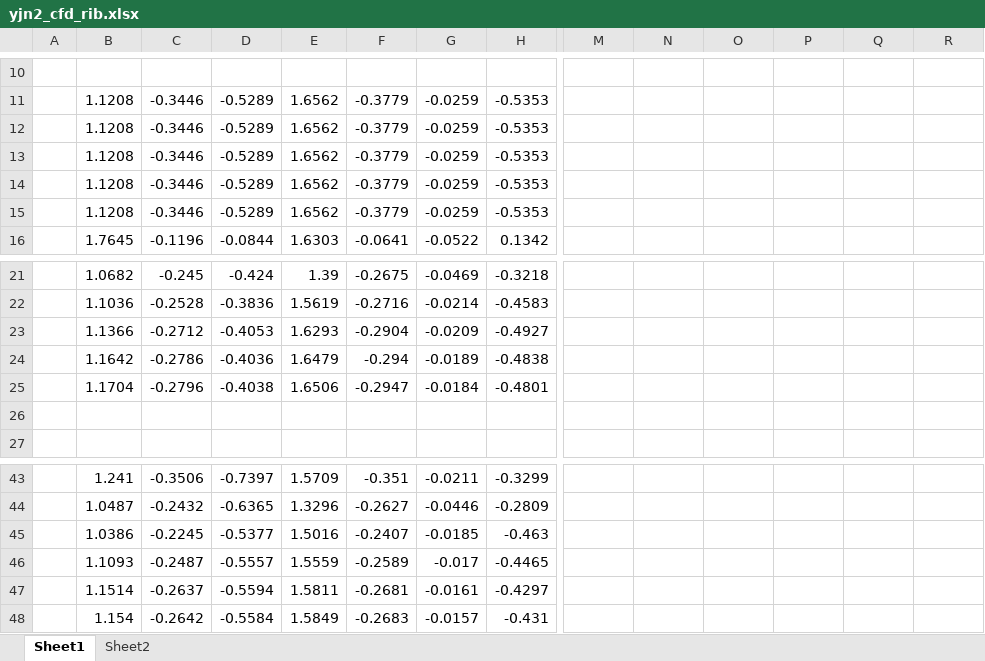
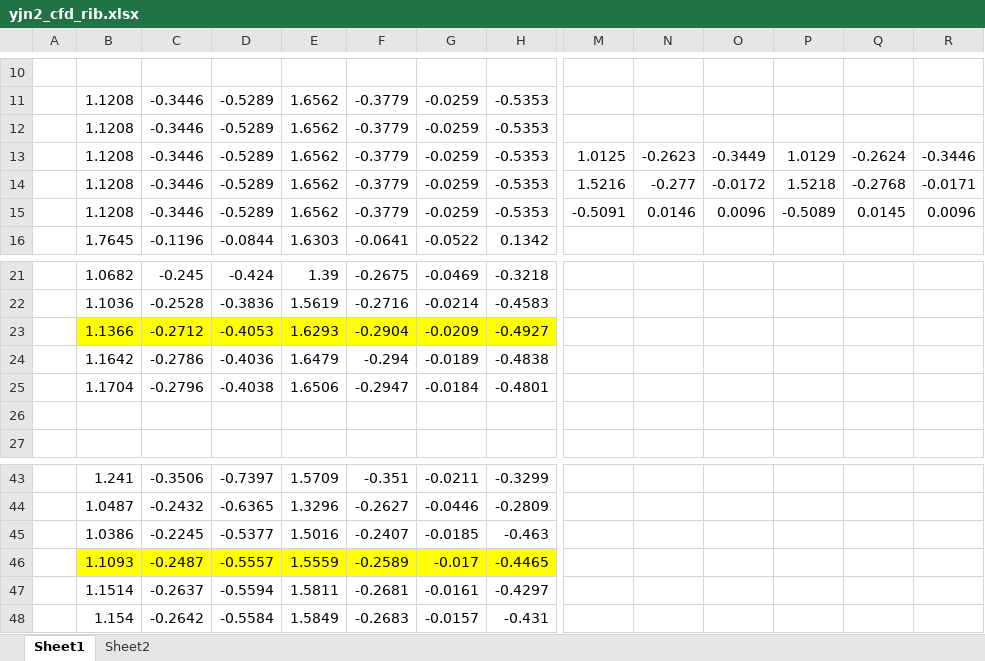
Before and after one commit to seoha0kim/openfoam_seo, an Excel workbook: wtt/yjn2/yjn2_cfd_rib.xlsx, sheet Sheet1, drawn as a sheet; only a part is shown, gaps mark what is left out; values as stored, in another font and other column widths than the file's, no borders; the diff covers the shown part only; the diff names each change by its address in the sheet, - before the commit and + after, or states it on an @@ line.

```diff
--- a/wtt/yjn2/yjn2_cfd_rib.xlsx (sheet Sheet1)
+++ b/wtt/yjn2/yjn2_cfd_rib.xlsx (sheet Sheet1)
-M13: (empty)
+M13: 1.0125
-N13: (empty)
+N13: -0.2623
-O13: (empty)
+O13: -0.3449
-P13: (empty)
+P13: 1.0129
-Q13: (empty)
+Q13: -0.2624
-R13: (empty)
+R13: -0.3446
-M14: (empty)
+M14: 1.5216
-N14: (empty)
+N14: -0.277
-O14: (empty)
+O14: -0.0172
-P14: (empty)
+P14: 1.5218
-Q14: (empty)
+Q14: -0.2768
-R14: (empty)
+R14: -0.0171
-M15: (empty)
+M15: -0.5091
-N15: (empty)
+N15: 0.0146
-O15: (empty)
+O15: 0.0096
-P15: (empty)
+P15: -0.5089
-Q15: (empty)
+Q15: 0.0145
-R15: (empty)
+R15: 0.0096
-B23:H23 fill: none
+B23:H23 fill: #FFFF00
-B46:H46 fill: none
+B46:H46 fill: #FFFF00
```
Also changed, not shown: 18 edited cells and cell formats elsewhere in this sheet, charts or pictures, wtt/yjn2/yjn2_cfd_rib_submit.xlsx, 1 other file.
